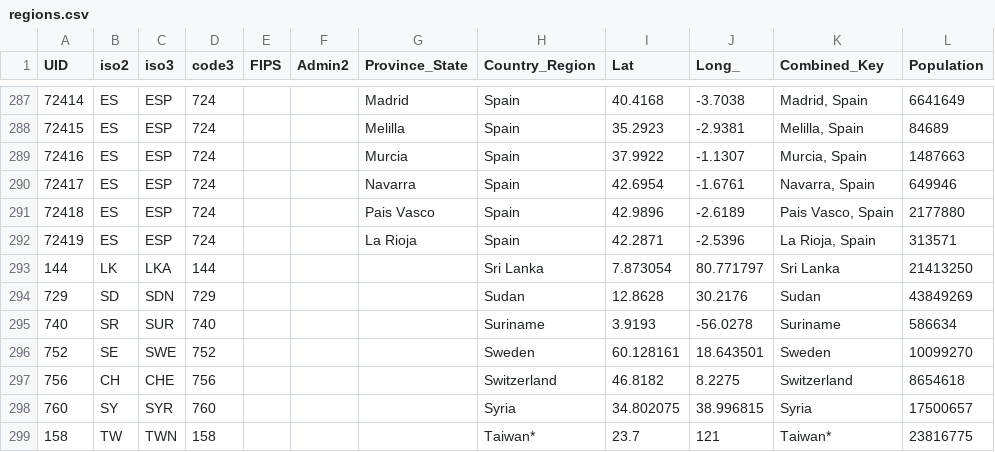
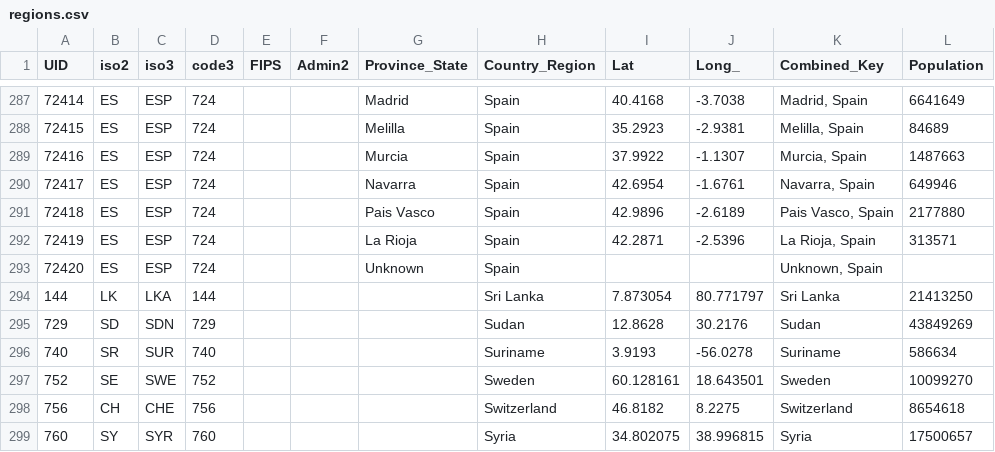
Before and after one commit to jcampos8782/COVID19-API, a CSV file: data/downloads/github/CSSEGISandData/regions.csv, drawn as a sheet; only a part is shown, gaps mark what is left out; the shorter side is filled out with more unchanged rows.

```diff
--- a/data/downloads/github/CSSEGISandData/regions.csv
+++ b/data/downloads/github/CSSEGISandData/regions.csv
@@ -292,2 +292,3 @@ UID,iso2,iso3,code3,FIPS,Admin2,Province_State,Country_Region,Lat,Long_,Combined
 72419,ES,ESP,724,,,La Rioja,Spain,42.2871,-2.5396,"La Rioja, Spain",313571
+72420,ES,ESP,724,,,Unknown,Spain,,,"Unknown, Spain",
 144,LK,LKA,144,,,,Sri Lanka,7.873054,80.771797,Sri Lanka,21413250
```
Also changed, not shown: data/downloads/github/CSSEGISandData/confirmed_global.csv, data/downloads/github/CSSEGISandData/deaths_global.csv, 15 other files.
